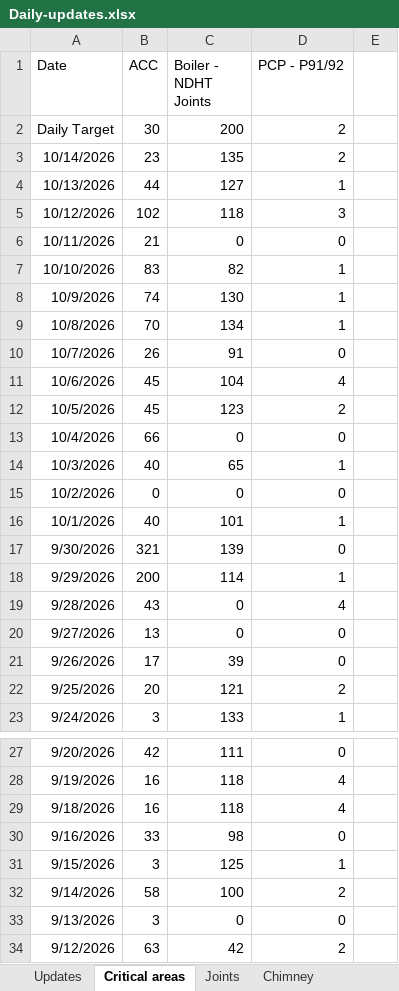
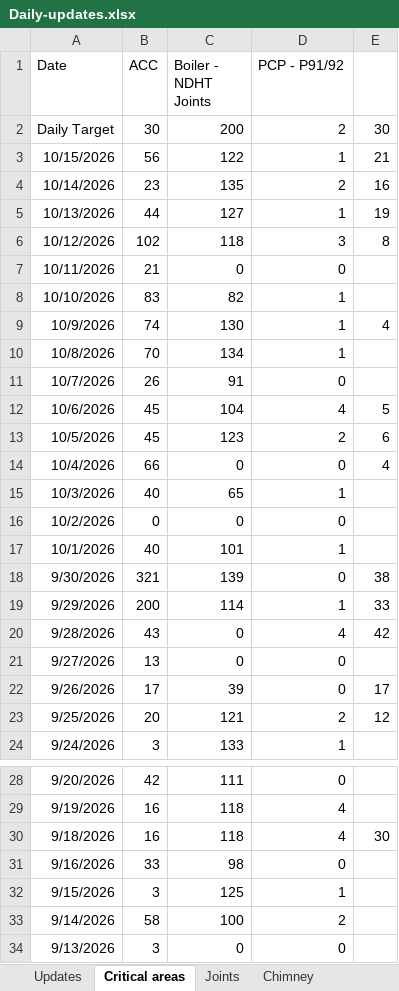
Before and after one commit to kaimal-abu/Project-Dashboard, an Excel workbook: Daily-updates.xlsx, sheet Critical areas, drawn as a sheet; only a part is shown, gaps mark what is left out; the shorter side is filled out with more unchanged rows; values as stored, in another font and other column widths than the file's, no borders; addresses are those after the commit; the diff covers the shown part only; the diff names each change by its address in the sheet, - before the commit and + after, or states it on an @@ line.

```diff
--- a/Daily-updates.xlsx (sheet Critical areas)
+++ b/Daily-updates.xlsx (sheet Critical areas)
-E2: (empty)
+E2: 30
+row 3: 10/15/2026 | 56 | 122 | 1 | 21
-E4: (empty)
+E4: 16
-E5: (empty)
+E5: 19
-E6: (empty)
+E6: 8
-E9: (empty)
+E9: 4
-E12: (empty)
+E12: 5
-E13: (empty)
+E13: 6
-E14: (empty)
+E14: 4
-E18: (empty)
+E18: 38
-E19: (empty)
+E19: 33
-E20: (empty)
+E20: 42
-E22: (empty)
+E22: 17
-E23: (empty)
+E23: 12
-E30: (empty)
+E30: 30
```
Also changed, not shown: 8 edited cells elsewhere in this sheet, sheet Joints, sheet Updates, Calendar-tasks.xlsx.
